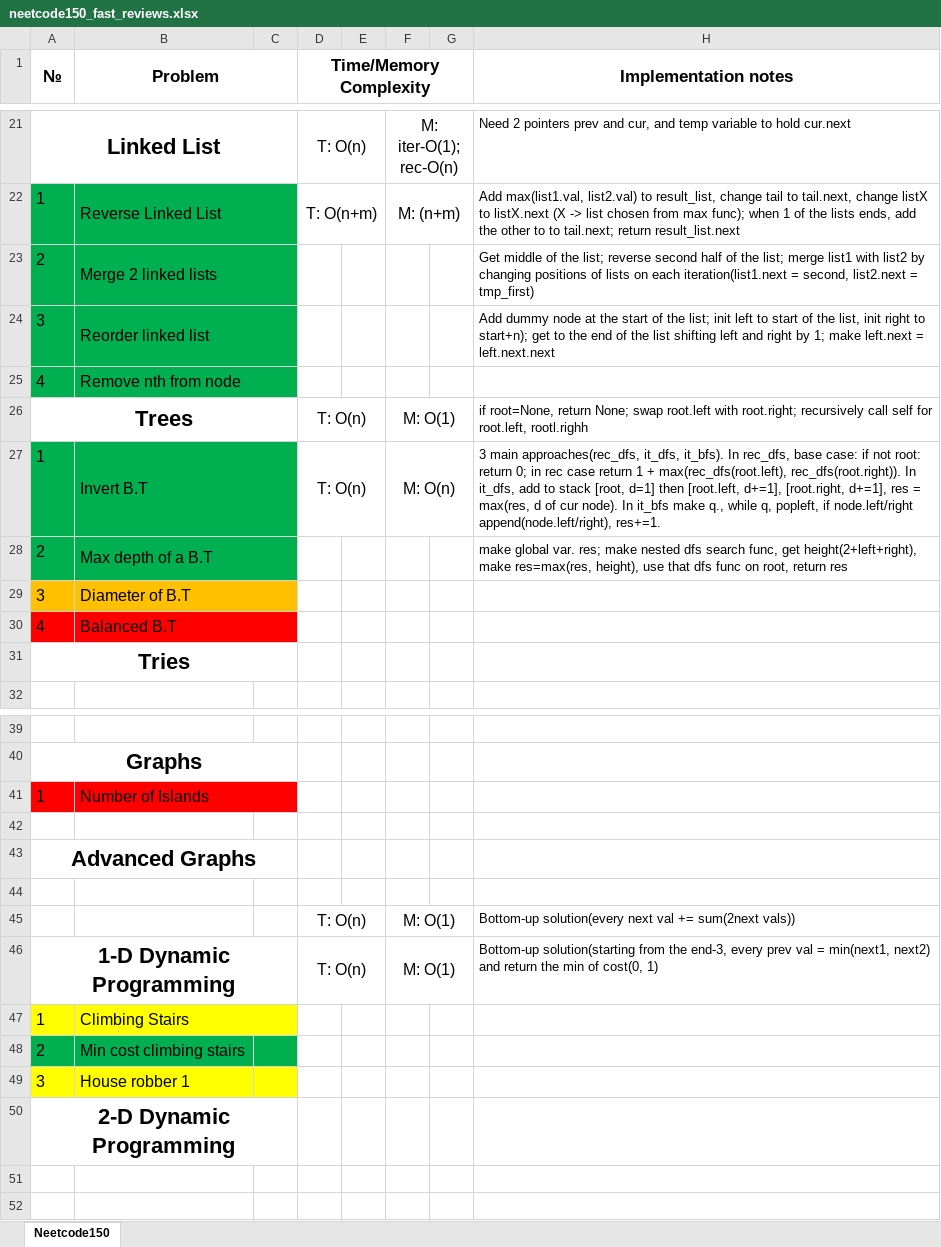
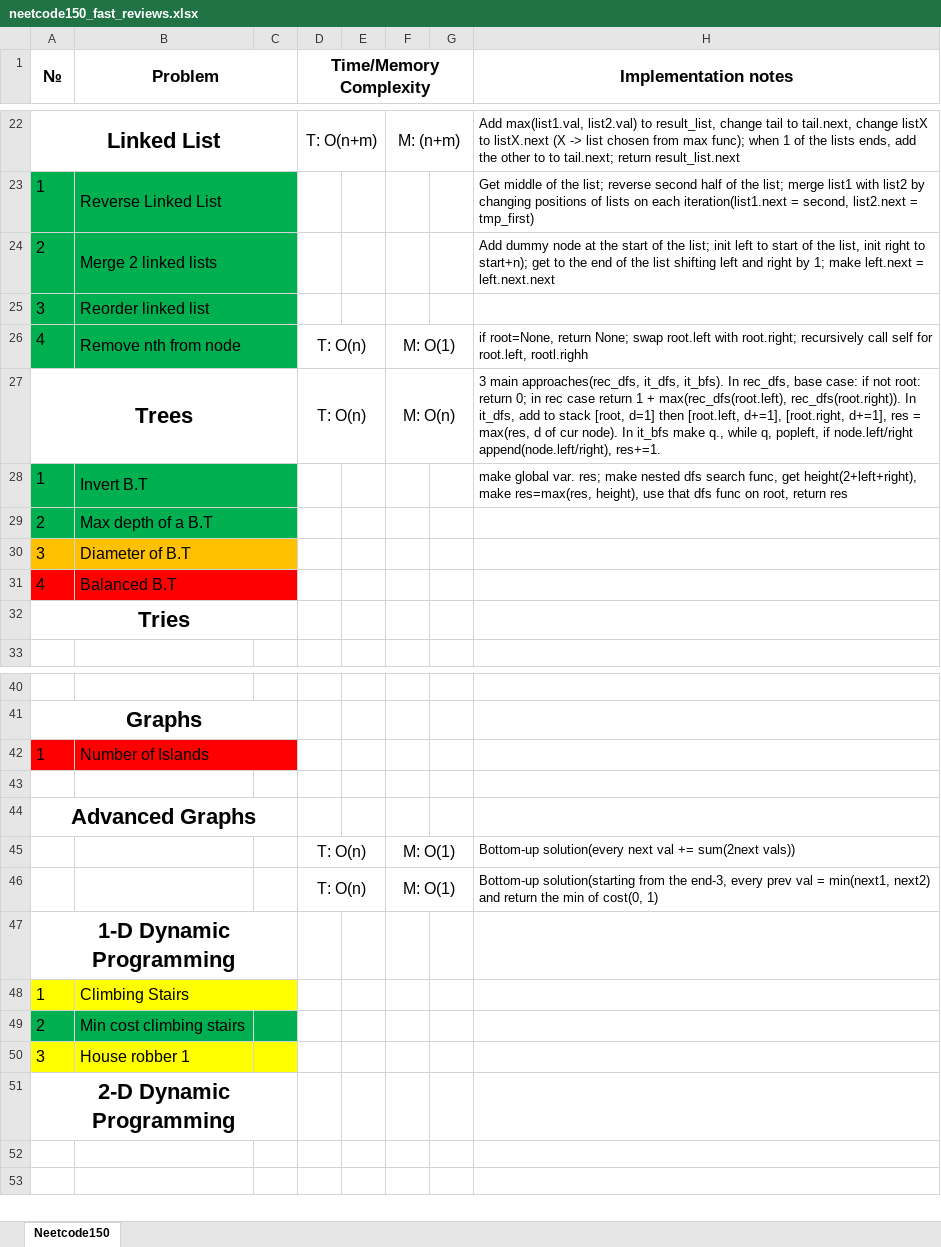
Before and after one commit to mys1erious/algorithms, an Excel workbook: neetcode_150/neetcode150_fast_reviews.xlsx, sheet Neetcode150, drawn as a sheet; only a part is shown, gaps mark what is left out; values as stored, in another font and other column widths than the file's, no borders; removed rows and columns are numbered as before the commit, all else as after; the diff covers the shown part only; the diff names each change by its address in the sheet, - before the commit and + after, or states it on an @@ line.

```diff
--- a/neetcode_150/neetcode150_fast_reviews.xlsx (sheet Neetcode150)
+++ b/neetcode_150/neetcode150_fast_reviews.xlsx (sheet Neetcode150)
-D22 (Time/Memory Complexity): T: O(n)
+D22 (Time/Memory Complexity): T: O(n+m)
-F22: M: iter-O(1); rec-O(n)
+F22: M: (n+m)
-H22 (Implementation notes): Need 2 pointers prev and cur, and temp variable to hold cur.next
+H22 (Implementation notes): Add max(list1.val, list2.val) to result_list, change tail to tail.next, change listX to listX.next (X -> list chosen from max func); when 1 of the lists ends, add the other to to tail.next; return result_list.next
-D23 (Time/Memory Complexity): T: O(n+m)
+D23 (Time/Memory Complexity): (empty)
-D22:E22 merged
-F23: M: (n+m)
+F23: (empty)
-F22:G22 merged
-H23 (Implementation notes): Add max(list1.val, list2.val) to result_list, change tail to tail.next, change listX to listX.next (X -> list chosen from max func); when 1 of the lists ends, add the other to to tail.next; return result_list.next
+H23 (Implementation notes): Get middle of the list; reverse second half of the list; merge list1 with list2 by changing positions of lists on each iteration(list1.next = second, list2.next = tmp_first)
-H24 (Implementation notes): Get middle of the list; reverse second half of the list; merge list1 with list2 by changing positions of lists on each iteration(list1.next = second, list2.next = tmp_first)
+H24 (Implementation notes): Add dummy node at the start of the list; init left to start of the list, init right to start+n); get to the end of the list shifting left and right by 1; make left.next = left.next.next
-H25 (Implementation notes): Add dummy node at the start of the list; init left to start of the list, init right to start+n); get to the end of the list shifting left and right by 1; make left.next = left.next.next
+H25 (Implementation notes): (empty)
-D26 (Time/Memory Complexity): (empty)
+D26 (Time/Memory Complexity): T: O(n)
+D26:E26 merged
-F26: (empty)
+F26: M: O(1)
+F26:G26 merged
-H26 (Implementation notes): (empty)
+H26 (Implementation notes): if root=None, return None; swap root.left with root.right; recursively call self for root.left, rootl.righh
-F27: M: O(1)
+F27: M: O(n)
-H27 (Implementation notes): if root=None, return None; swap root.left with root.right; recursively call self for root.left, rootl.righh
+H27 (Implementation notes): 3 main approaches(rec_dfs, it_dfs, it_bfs). In rec_dfs, base case: if not root: return 0; in rec case return 1 + max(rec_dfs(root.left), rec_dfs(root.right)). In it_dfs, add to stack [root, d=1] then [root.left, d+=1], [root.right, d+=1], res = max(res, d of cur node). In it_bfs make q., while q, popleft, if node.left/right append(node.left/right), res+=1.
-D28 (Time/Memory Complexity): T: O(n)
+D28 (Time/Memory Complexity): (empty)
-D27:E27 merged
-F28: M: O(n)
+F28: (empty)
-F27:G27 merged
-H28 (Implementation notes): 3 main approaches(rec_dfs, it_dfs, it_bfs). In rec_dfs, base case: if not root: return 0; in rec case return 1 + max(rec_dfs(root.left), rec_dfs(root.right)). In it_dfs, add to stack [root, d=1] then [root.left, d+=1], [root.right, d+=1], res = max(res, d of cur node). In it_bfs make q., while q, popleft, if node.left/right append(node.left/right), res+=1.
+H28 (Implementation notes): make global var. res; make nested dfs search func, get height(2+left+right), make res=max(res, height), use that dfs func on root, return res
-H29 (Implementation notes): make global var. res; make nested dfs search func, get height(2+left+right), make res=max(res, height), use that dfs func on root, return res
+H29 (Implementation notes): (empty)
-row 44: (empty)
-A46 (№): 1-D Dynamic Programming
+A46 (№): (empty)
-A46:C46 merged
+row 47: 1-D Dynamic Programming
```
Also changed, not shown: 2 added rows, 1 removed row, 19 edited cells, cell formats and merged cells elsewhere in this sheet, 2 other files.
